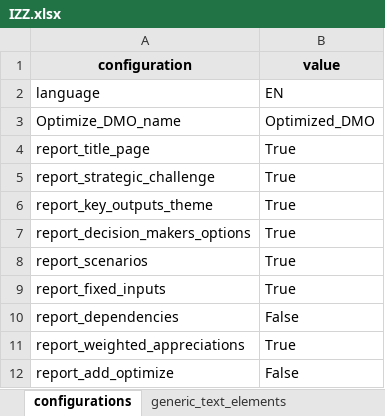
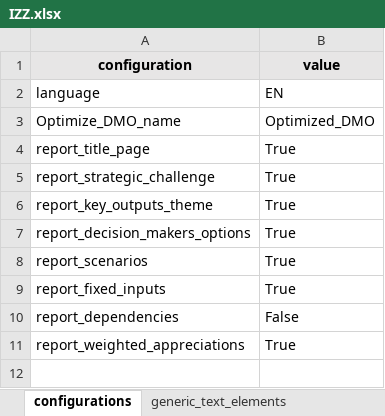
Before and after one commit to responsible-business-decision-making/trbs, an Excel workbook: src/vlinder/data/IZZ/xlsx/IZZ.xlsx, sheet configurations, drawn as a sheet; values as stored, in another font and other column widths than the file's, no borders; the diff names each change by its address in the sheet, - before the commit and + after, or states it on an @@ line.

```diff
--- a/src/vlinder/data/IZZ/xlsx/IZZ.xlsx (sheet configurations)
+++ b/src/vlinder/data/IZZ/xlsx/IZZ.xlsx (sheet configurations)
-row 12: report_add_optimize | False
```
Also changed, not shown: src/vlinder/data/Beerwiser/xlsx/Beerwiser.xlsx, src/vlinder/data/DSM/xlsx/DSM.xlsx, 14 other files.
